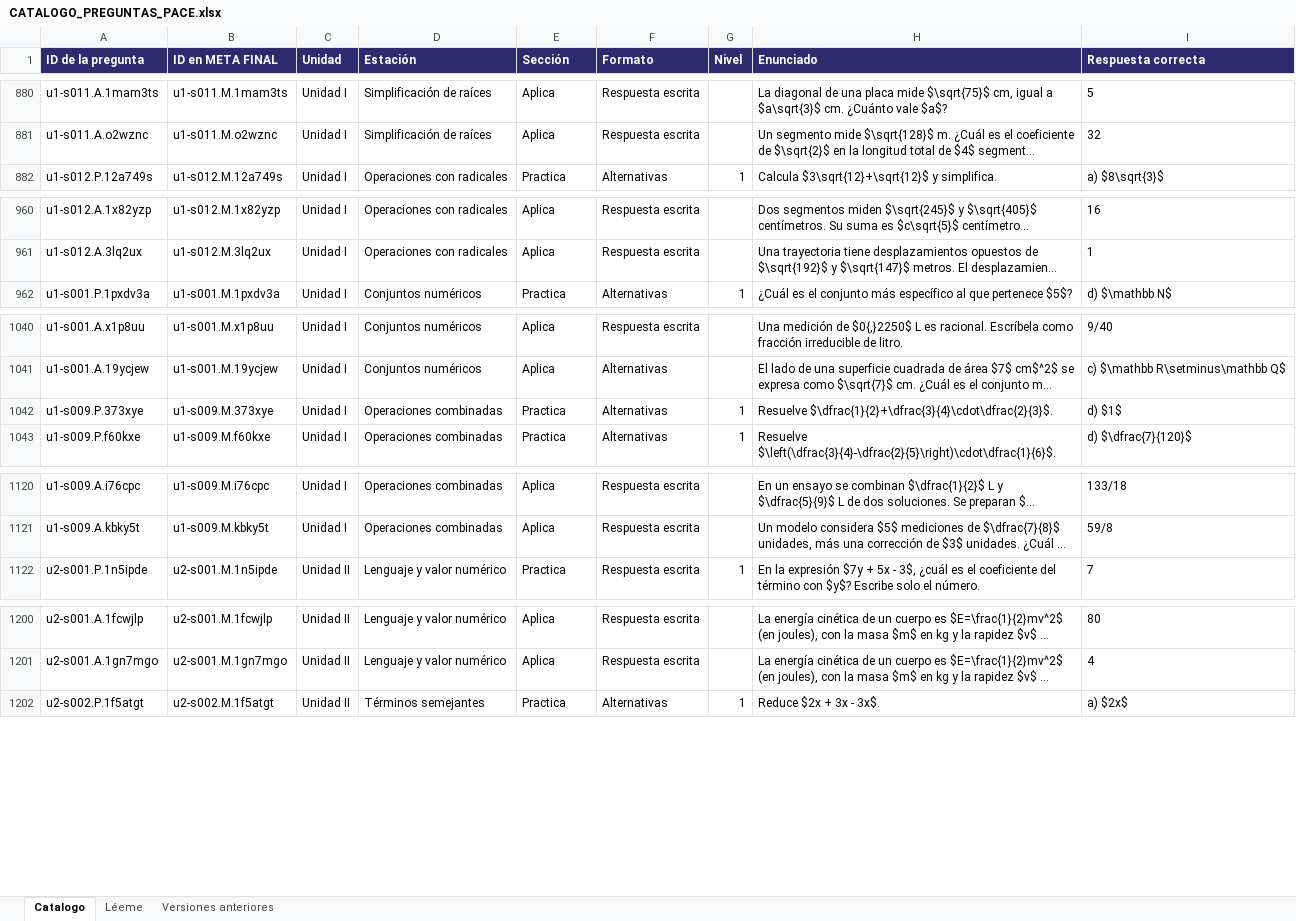
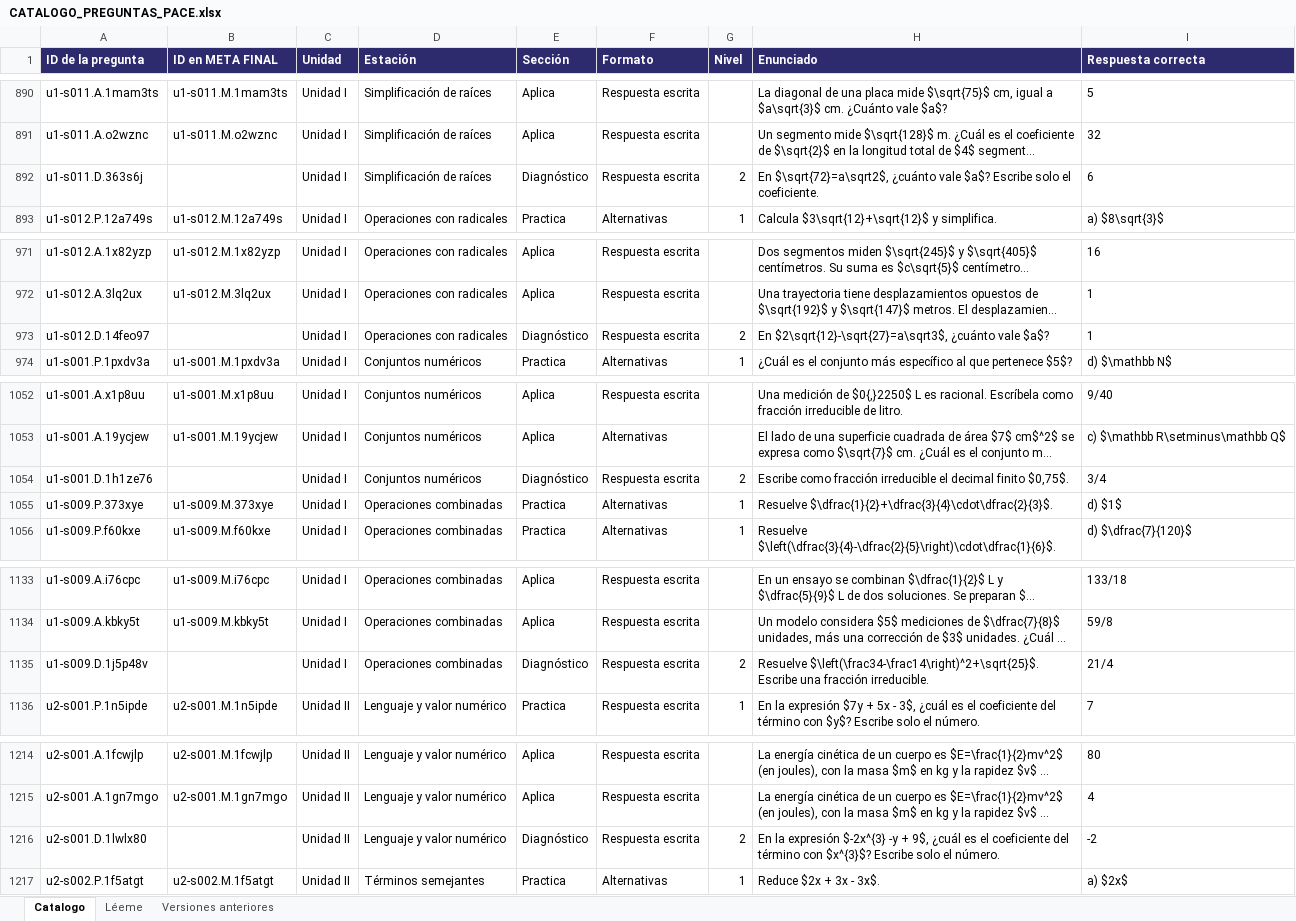
Before and after one commit to luisgonzalez66/Proyecto-Pace, an Excel workbook: herramientas/CATALOGO_PREGUNTAS_PACE.xlsx, sheet Catalogo, drawn as a sheet; only a part is shown, gaps mark what is left out; long unchanged cells end in …; values as stored, in another font and other column widths than the file's, no borders; the diff covers the shown part only; the diff names each change by its address in the sheet, - before the commit and + after, or states it on an @@ line.

```diff
--- a/herramientas/CATALOGO_PREGUNTAS_PACE.xlsx (sheet Catalogo)
+++ b/herramientas/CATALOGO_PREGUNTAS_PACE.xlsx (sheet Catalogo)
+row 892: u1-s011.D.363s6j |  | Unidad I | Simplificación de raíces | Diagnóstico | Respuesta escrita | 2 | En $\sqrt{72}=a\sqrt2$, ¿cuánto vale $a$? Escribe solo el coeficiente. | 6
+row 973: u1-s012.D.14feo97 |  | Unidad I | Operaciones con radicales | Diagnóstico | Respuesta escrita | 2 | En $2\sqrt{12}-\sqrt{27}=a\sqrt3$, ¿cuánto vale $a$? | 1
+row 1054: u1-s001.D.1h1ze76 |  | Unidad I | Conjuntos numéricos | Diagnóstico | Respuesta escrita | 2 | Escribe como fracción irreducible el decimal finito $0,75$. | 3/4
+row 1135: u1-s009.D.1j5p48v |  | Unidad I | Operaciones combinadas | Diagnóstico | Respuesta escrita | 2 | Resuelve $\left(\frac34-\frac14\right)^2+\sqrt{25}$. Escribe una fracción irreducible. | 21/4
+row 1216: u2-s001.D.1lwlx80 |  | Unidad II | Lenguaje y valor numérico | Diagnóstico | Respuesta escrita | 2 | En la expresión $-2x^{3} -y + 9$, ¿cuál es el coeficiente del término con $x^{3}$? Escribe solo el número. | -2
```
Also changed, not shown: 32 added rows elsewhere in this sheet, sheet Versiones anteriores, 17 other files.
